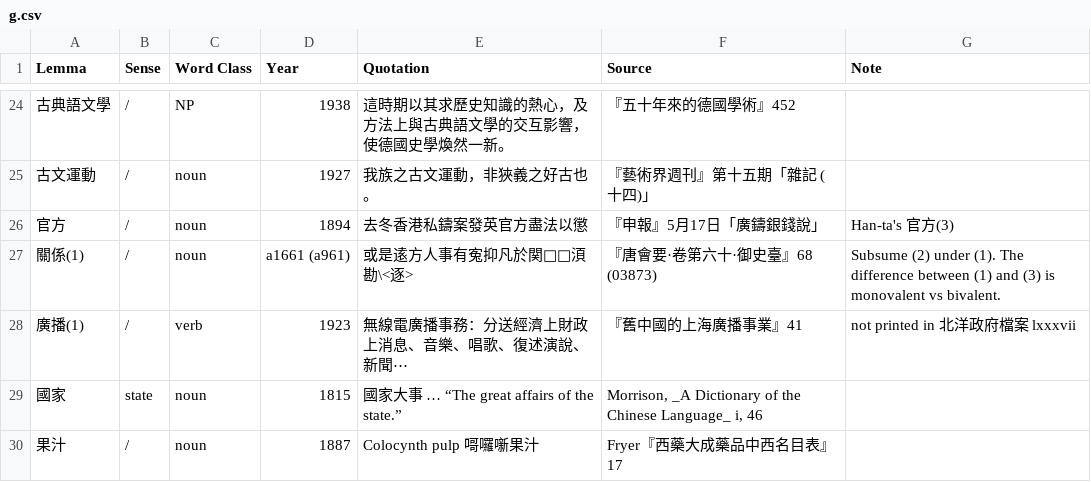
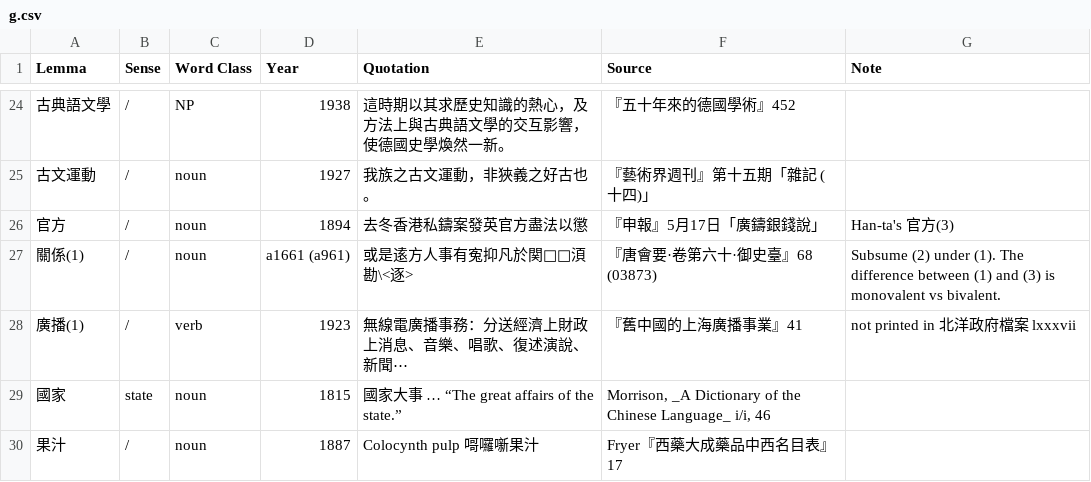
Before and after one commit to t18d/HuangSupplement, a CSV file: dict/g.csv, drawn as a sheet; only a part is shown, gaps mark what is left out.

```diff
--- a/dict/g.csv
+++ b/dict/g.csv
@@ -28,3 +28,3 @@ Lemma,Sense,Word Class,Year,Quotation,Source,Note
 廣播(1),/,verb,1923,無線電廣播事務：分送經濟上財政上消息、音樂、唱歌、復述演說、新聞⋯,『舊中國的上海廣播事業』41,not printed in 北洋政府檔案 lxxxvii
-國家,state,noun,1815,國家大事 … “The great affairs of the state.”,"Morrison, _A Dictionary of the Chinese Language_ i, 46",
+國家,state,noun,1815,國家大事 … “The great affairs of the state.”,"Morrison, _A Dictionary of the Chinese Language_ i/i, 46",
 果汁,/,noun,1887,Colocynth pulp 𠹭囉噺果汁,Fryer『西藥大成藥品中西名目表』17,
```
Also changed, not shown: 1 other file.
